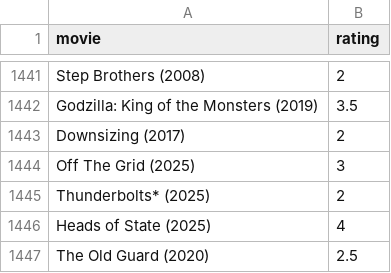
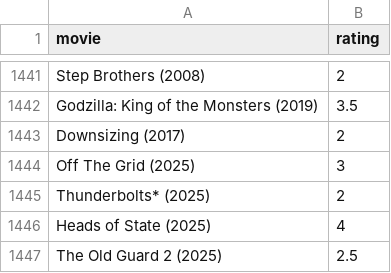
Before and after one commit to burakbayramli/kod, a CSV file: movpicks.csv, drawn as a sheet; only a part is shown, gaps mark what is left out.

```diff
--- a/movpicks.csv
+++ b/movpicks.csv
@@ -1446,2 +1446,2 @@ Thunderbolts* (2025),2
 Heads of State (2025),4
-The Old Guard (2020),2.5
+The Old Guard 2 (2025),2.5
```
